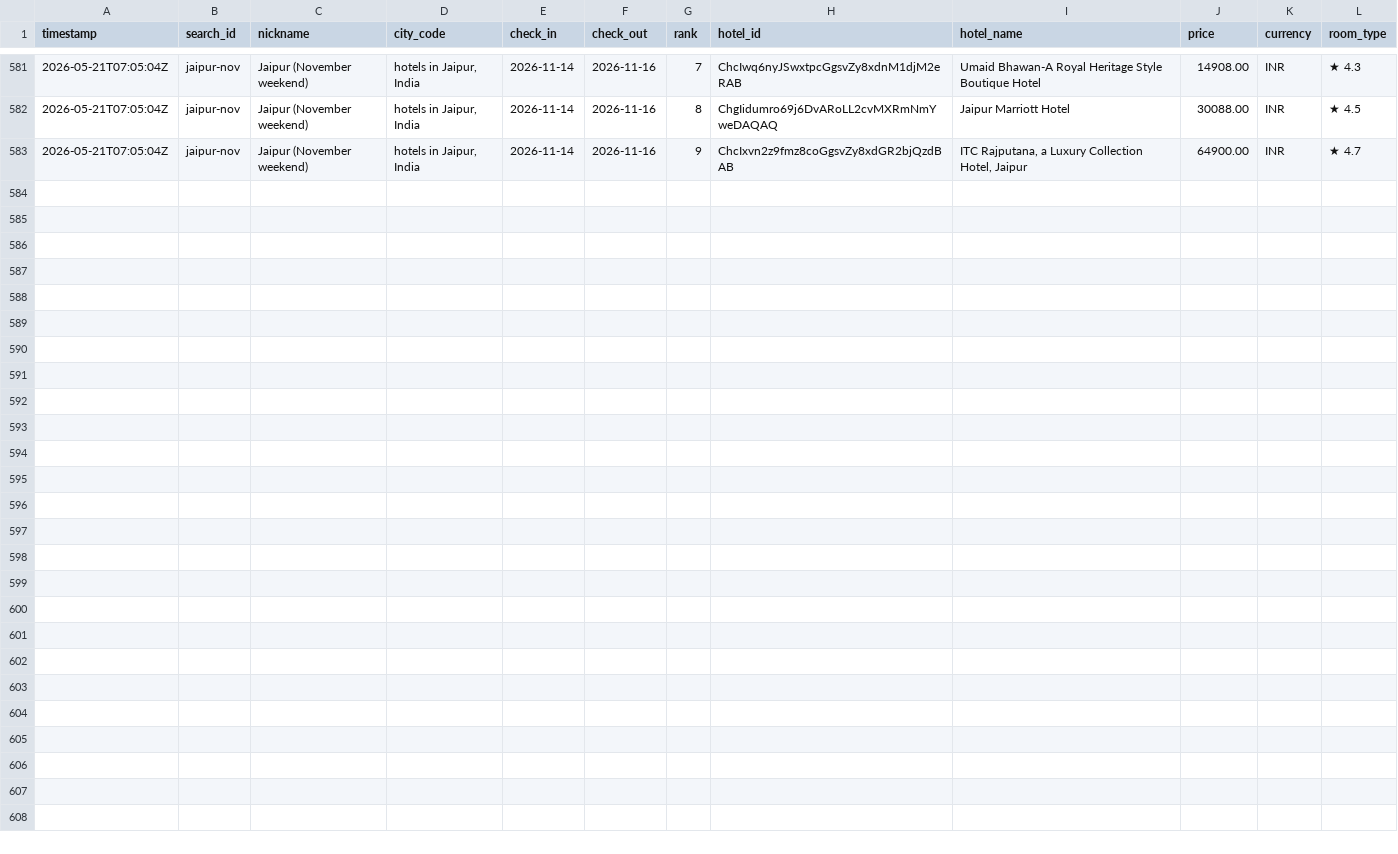
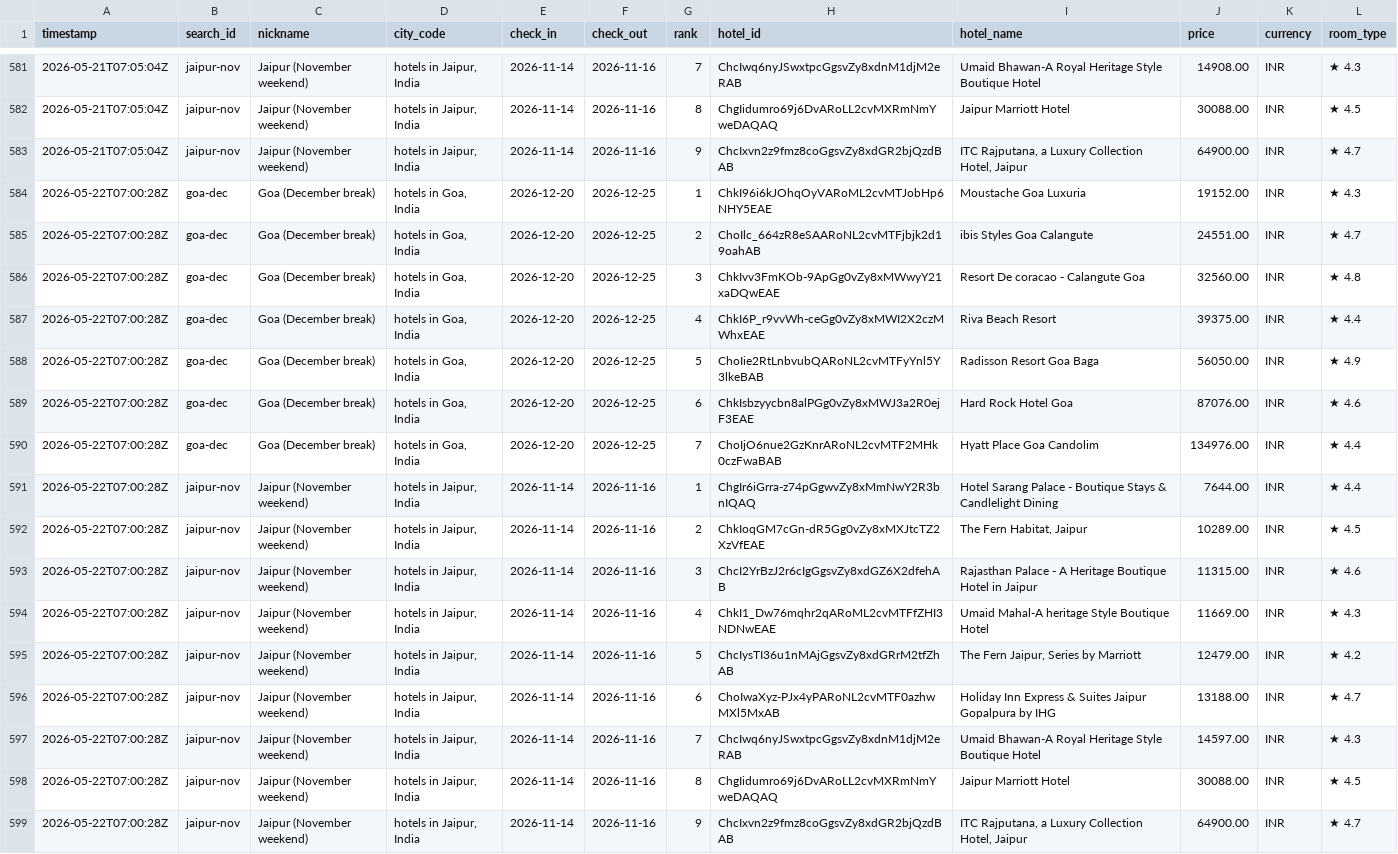
Before and after one commit to NishitMehta/claudeHFTrackerTestProject, a CSV file: data/prices_hotels.csv, drawn as a sheet; only a part is shown, gaps mark what is left out.

```diff
--- a/data/prices_hotels.csv
+++ b/data/prices_hotels.csv
@@ -583 +583,17 @@ timestamp,search_id,nickname,city_code,check_in,check_out,rank,hotel_id,hotel_na
 2026-05-21T07:05:04Z,jaipur-nov,Jaipur (November weekend),"hotels in Jaipur, India",2026-11-14,2026-11-16,9,ChcIxvn2z9fmz8coGgsvZy8xdGR2bjQzdBAB,"ITC Rajputana, a Luxury Collection Hotel, Jaipur",64900.00,INR,★ 4.7
+2026-05-22T07:00:28Z,goa-dec,Goa (December break),"hotels in Goa, India",2026-12-20,2026-12-25,1,ChkI96i6kJOhqOyVARoML2cvMTJobHp6NHY5EAE,Moustache Goa Luxuria,19152.00,INR,★ 4.3
+2026-05-22T07:00:28Z,goa-dec,Goa (December break),"hotels in Goa, India",2026-12-20,2026-12-25,2,ChoIlc_664zR8eSAARoNL2cvMTFjbjk2d19oahAB,ibis Styles Goa Calangute,24551.00,INR,★ 4.7
+2026-05-22T07:00:28Z,goa-dec,Goa (December break),"hotels in Goa, India",2026-12-20,2026-12-25,3,ChkIvv3FmKOb-9ApGg0vZy8xMWwyY21xaDQwEAE,Resort De coracao - Calangute Goa,32560.00,INR,★ 4.8
+2026-05-22T07:00:28Z,goa-dec,Goa (December break),"hotels in Goa, India",2026-12-20,2026-12-25,4,ChkI6P_r9vvWh-ceGg0vZy8xMWI2X2czMWhxEAE,Riva Beach Resort,39375.00,INR,★ 4.4
+2026-05-22T07:00:28Z,goa-dec,Goa (December break),"hotels in Goa, India",2026-12-20,2026-12-25,5,ChoIie2RtLnbvubQARoNL2cvMTFyYnl5Y3lkeBAB,Radisson Resort Goa Baga,56050.00,INR,★ 4.9
+2026-05-22T07:00:28Z,goa-dec,Goa (December break),"hotels in Goa, India",2026-12-20,2026-12-25,6,ChkIsbzyycbn8alPGg0vZy8xMWJ3a2R0ejF3EAE,Hard Rock Hotel Goa,87076.00,INR,★ 4.6
+2026-05-22T07:00:28Z,goa-dec,Goa (December break),"hotels in Goa, India",2026-12-20,2026-12-25,7,ChoIjO6nue2GzKnrARoNL2cvMTF2MHk0czFwaBAB,Hyatt Place Goa Candolim,134976.00,INR,★ 4.4
+2026-05-22T07:00:28Z,jaipur-nov,Jaipur (November weekend),"hotels in Jaipur, India",2026-11-14,2026-11-16,1,ChgIr6iGrra-z74pGgwvZy8xMmNwY2R3bnIQAQ,Hotel Sarang Palace - Boutique Stays & Candlelight Dining,7644.00,INR,★ 4.4
+2026-05-22T07:00:28Z,jaipur-nov,Jaipur (November weekend),"hotels in Jaipur, India",2026-11-14,2026-11-16,2,ChkIoqGM7cGn-dR5Gg0vZy8xMXJtcTZ2XzVfEAE,"The Fern Habitat, Jaipur",10289.00,INR,★ 4.5
+2026-05-22T07:00:28Z,jaipur-nov,Jaipur (November weekend),"hotels in Jaipur, India",2026-11-14,2026-11-16,3,ChcI2YrBzJ2r6cIgGgsvZy8xdGZ6X2dfehAB,Rajasthan Palace - A Heritage Boutique Hotel in Jaipur,11315.00,INR,★ 4.6
+2026-05-22T07:00:28Z,jaipur-nov,Jaipur (November weekend),"hotels in Jaipur, India",2026-11-14,2026-11-16,4,ChkI1_Dw76mqhr2qARoML2cvMTFfZHI3NDNwEAE,Umaid Mahal-A heritage Style Boutique Hotel,11669.00,INR,★ 4.3
+2026-05-22T07:00:28Z,jaipur-nov,Jaipur (November weekend),"hotels in Jaipur, India",2026-11-14,2026-11-16,5,ChcIysTI36u1nMAjGgsvZy8xdGRrM2tfZhAB,"The Fern Jaipur, Series by Marriott",12479.00,INR,★ 4.2
+2026-05-22T07:00:28Z,jaipur-nov,Jaipur (November weekend),"hotels in Jaipur, India",2026-11-14,2026-11-16,6,ChoIwaXyz-PJx4yPARoNL2cvMTF0azhwMXl5MxAB,Holiday Inn Express & Suites Jaipur Gopalpura by IHG,13188.00,INR,★ 4.7
+2026-05-22T07:00:28Z,jaipur-nov,Jaipur (November weekend),"hotels in Jaipur, India",2026-11-14,2026-11-16,7,ChcIwq6nyJSwxtpcGgsvZy8xdnM1djM2eRAB,Umaid Bhawan-A Royal Heritage Style Boutique Hotel,14597.00,INR,★ 4.3
+2026-05-22T07:00:28Z,jaipur-nov,Jaipur (November weekend),"hotels in Jaipur, India",2026-11-14,2026-11-16,8,ChgIidumro69j6DvARoLL2cvMXRmNmYweDAQAQ,Jaipur Marriott Hotel,30088.00,INR,★ 4.5
+2026-05-22T07:00:28Z,jaipur-nov,Jaipur (November weekend),"hotels in Jaipur, India",2026-11-14,2026-11-16,9,ChcIxvn2z9fmz8coGgsvZy8xdGR2bjQzdBAB,"ITC Rajputana, a Luxury Collection Hotel, Jaipur",64900.00,INR,★ 4.7
```
Also changed, not shown: data/prices_flights.csv, 1 other file.
